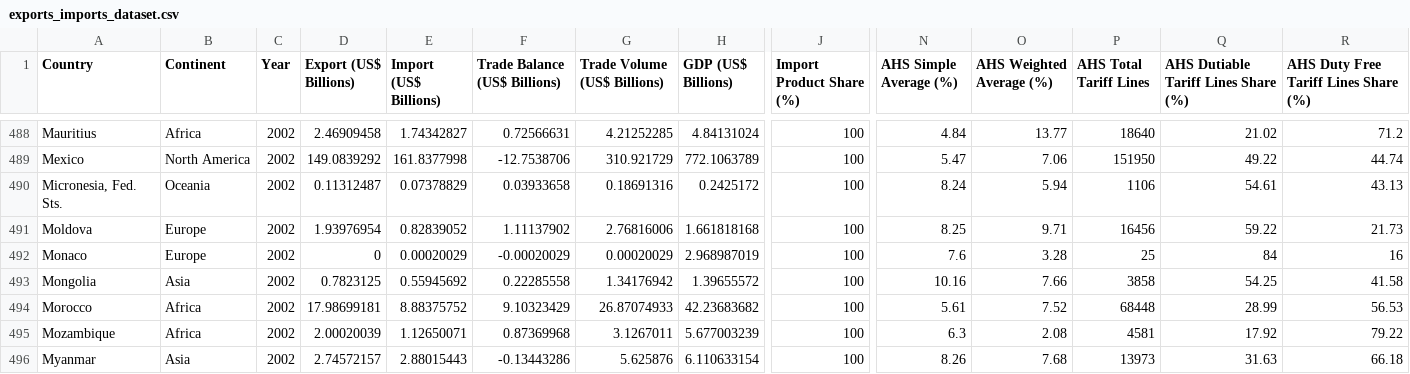
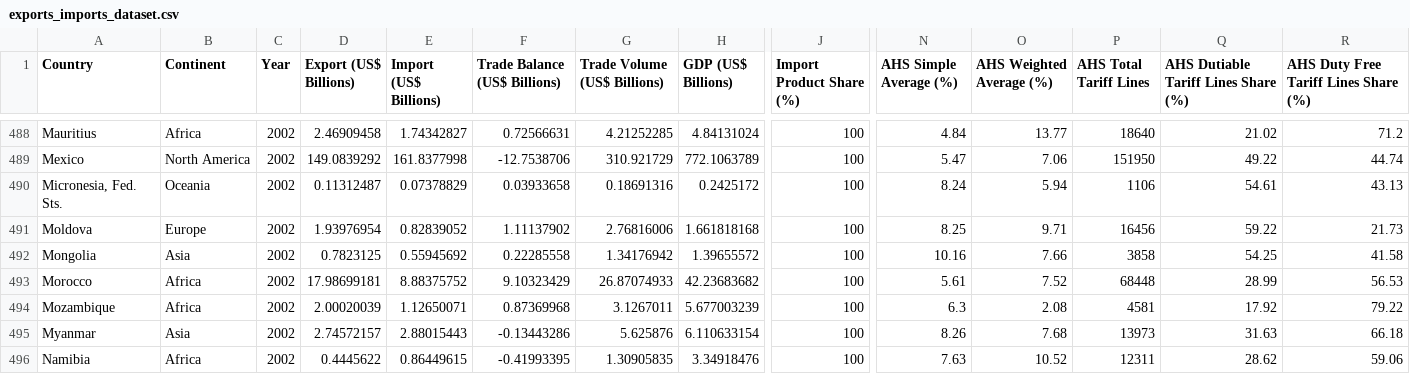
Before and after one commit to Wongjunkit12/Assignment-2, a CSV file: data/exports_imports_dataset.csv, drawn as a sheet; only a part is shown, gaps mark what is left out; the shorter side is filled out with more unchanged rows; rows hold the shown columns only; the diff names each change by its address in the sheet, - before the commit and + after, or states it on an @@ line.

Commit message:
Fixed bug in 2002

```diff
--- a/data/exports_imports_dataset.csv
+++ b/data/exports_imports_dataset.csv
-row 492: Monaco | Europe | 2002 | 0 | 0.00020029 | -0.00020029 | 0.00020029 | 2.968987019 | 100 | 7.6 | 3.28 | 25 | 84 | 16
```
